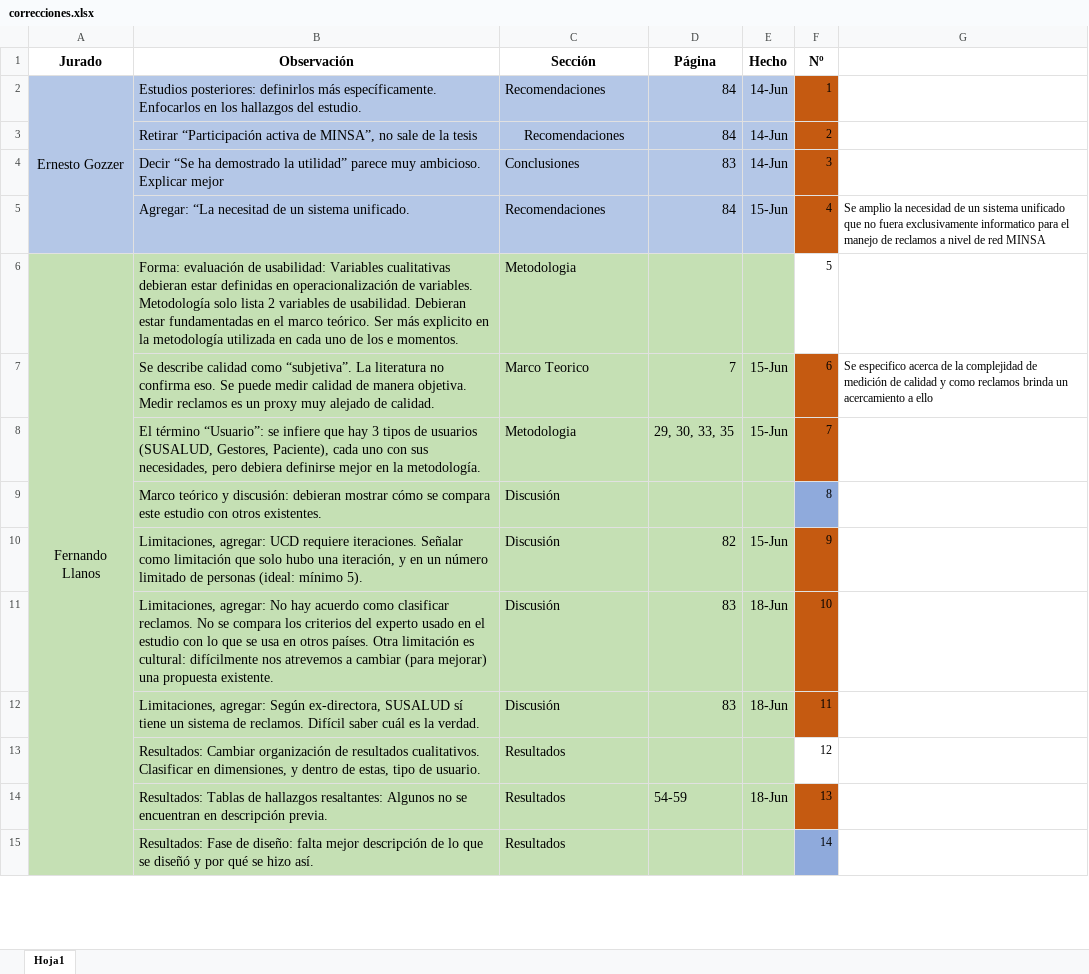
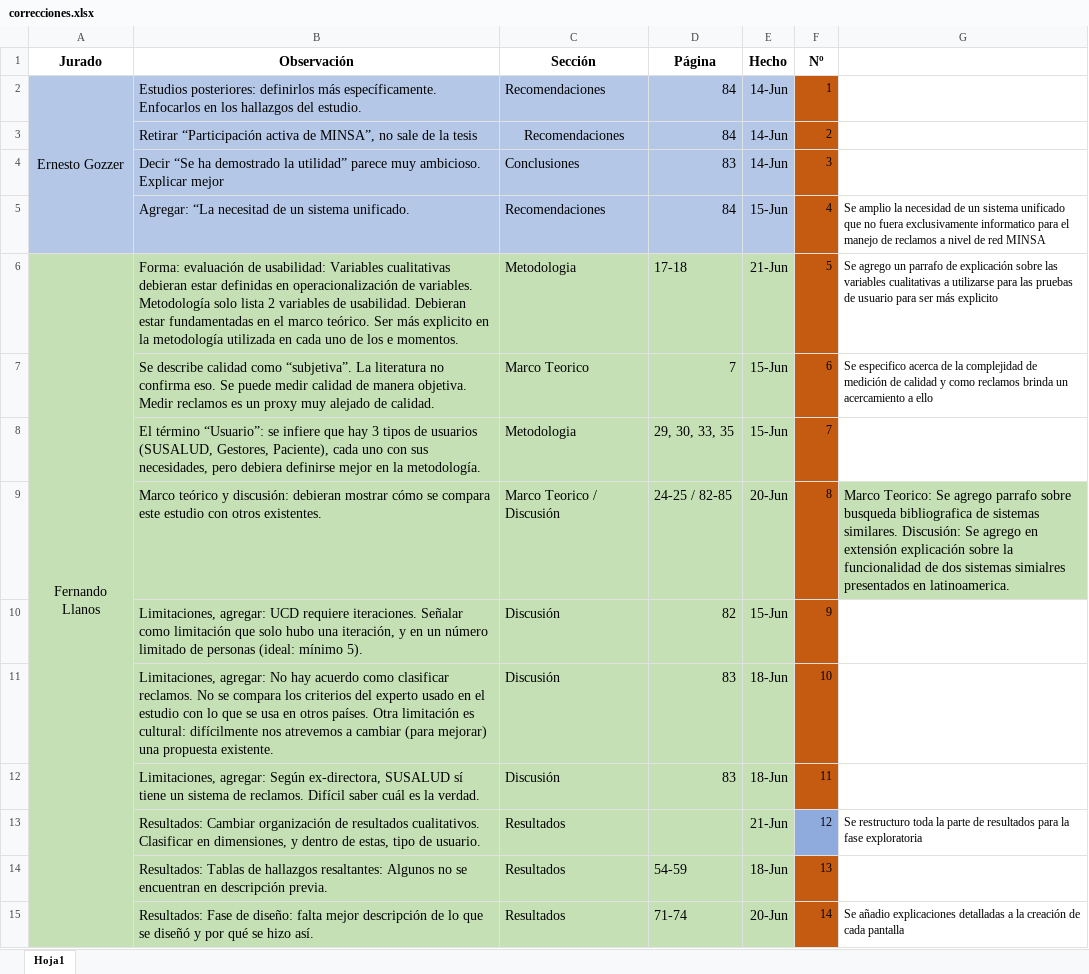
Before and after one commit to recasanova/trabajo_final_susalud, an Excel workbook: correcciones.xlsx, sheet Hoja1, drawn as a sheet; only a part is shown; values as stored, in another font and other column widths than the file's, no borders; the diff covers the shown part only; the diff names each change by its address in the sheet, - before the commit and + after, or states it on an @@ line.

Commit message:
Correcciones al 21 de Junio
Faltan 3 correcciones, de las cuales 2 se encuentran en 60%

```diff
--- a/correcciones.xlsx (sheet Hoja1)
+++ b/correcciones.xlsx (sheet Hoja1)
-D6 (Página): (empty)
+D6 (Página): 17-18
-E6 (Hecho): (empty)
+E6 (Hecho): 21-Jun
-F6 fill: none
+F6 fill: #C55A11
-G6: (empty)
+G6: Se agrego un parrafo de explicación sobre las variables cualitativas a utilizarse para las pruebas de usuario para ser más explicito
-C9 (Sección): Discusión
+C9 (Sección): Marco Teorico / Discusión
-D9 (Página): (empty)
+D9 (Página): 24-25 / 82-85
-E9 (Hecho): (empty)
+E9 (Hecho): 20-Jun
-F9 fill: #8FAADC
+F9 fill: #C55A11
-G9: (empty)
+G9: Marco Teorico: Se agrego parrafo sobre busqueda bibliografica de sistemas similares. Discusión: Se agrego en extensión explicación sobre la funcionalidad de dos sistemas simialres presentados en latinoamerica.
-G9 fill: none
+G9 fill: #C5E0B4
-E13 (Hecho): (empty)
+E13 (Hecho): 21-Jun
-F13 fill: none
+F13 fill: #8FAADC
-G13: (empty)
+G13: Se restructuro toda la parte de resultados para la fase exploratoria
-D15 (Página): (empty)
+D15 (Página): 71-74
-E15 (Hecho): (empty)
+E15 (Hecho): 20-Jun
-F15 fill: #8FAADC
+F15 fill: #C55A11
-G15: (empty)
+G15: Se añadio explicaciones detalladas a la creación de cada pantalla
```
Also changed, not shown: 6 edited cells and cell formats elsewhere in this sheet, 6 other files.
